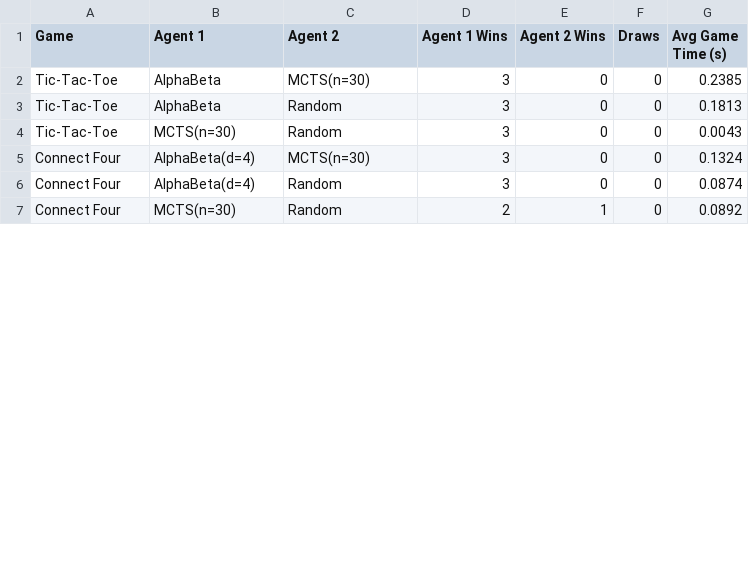
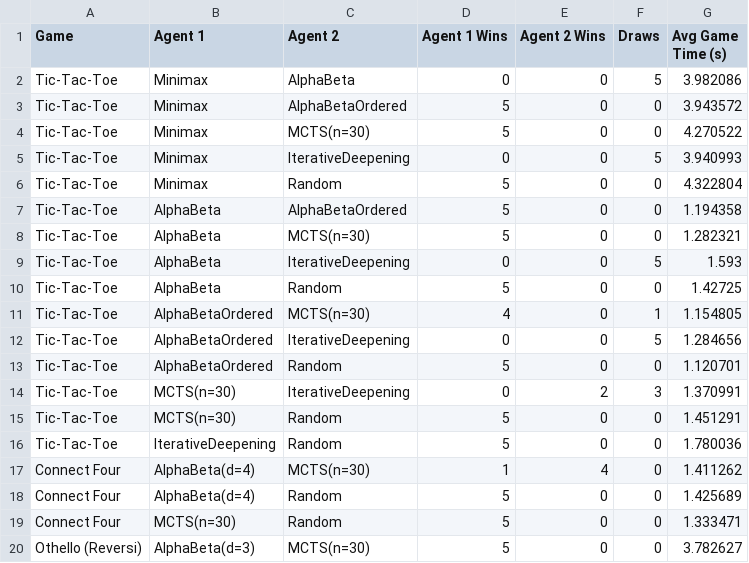
Before and after one commit to ob22a/ai-lab, a CSV file: results/game_tournament.csv, drawn as a sheet; only a part is shown; the diff covers the shown part only.

Commit message:
chore(data): record aggregated benchmark suite results

```diff
--- a/results/game_tournament.csv
+++ b/results/game_tournament.csv
@@ -1,7 +1,20 @@
 Game,Agent 1,Agent 2,Agent 1 Wins,Agent 2 Wins,Draws,Avg Game Time (s)
-Tic-Tac-Toe,AlphaBeta,MCTS(n=30),3,0,0,0.2385
-Tic-Tac-Toe,AlphaBeta,Random,3,0,0,0.1813
-Tic-Tac-Toe,MCTS(n=30),Random,3,0,0,0.0043
-Connect Four,AlphaBeta(d=4),MCTS(n=30),3,0,0,0.1324
-Connect Four,AlphaBeta(d=4),Random,3,0,0,0.0874
-Connect Four,MCTS(n=30),Random,2,1,0,0.0892
+Tic-Tac-Toe,Minimax,AlphaBeta,0,0,5,3.982086
+Tic-Tac-Toe,Minimax,AlphaBetaOrdered,5,0,0,3.943572
+Tic-Tac-Toe,Minimax,MCTS(n=30),5,0,0,4.270522
+Tic-Tac-Toe,Minimax,IterativeDeepening,0,0,5,3.940993
+Tic-Tac-Toe,Minimax,Random,5,0,0,4.322804
+Tic-Tac-Toe,AlphaBeta,AlphaBetaOrdered,5,0,0,1.194358
+Tic-Tac-Toe,AlphaBeta,MCTS(n=30),5,0,0,1.282321
+Tic-Tac-Toe,AlphaBeta,IterativeDeepening,0,0,5,1.593
+Tic-Tac-Toe,AlphaBeta,Random,5,0,0,1.42725
+Tic-Tac-Toe,AlphaBetaOrdered,MCTS(n=30),4,0,1,1.154805
+Tic-Tac-Toe,AlphaBetaOrdered,IterativeDeepening,0,0,5,1.284656
+Tic-Tac-Toe,AlphaBetaOrdered,Random,5,0,0,1.120701
+Tic-Tac-Toe,MCTS(n=30),IterativeDeepening,0,2,3,1.370991
+Tic-Tac-Toe,MCTS(n=30),Random,5,0,0,1.451291
+Tic-Tac-Toe,IterativeDeepening,Random,5,0,0,1.780036
+Connect Four,AlphaBeta(d=4),MCTS(n=30),1,4,0,1.411262
+Connect Four,AlphaBeta(d=4),Random,5,0,0,1.425689
+Connect Four,MCTS(n=30),Random,5,0,0,1.333471
+Othello (Reversi),AlphaBeta(d=3),MCTS(n=30),5,0,0,3.782627
```
Also changed, not shown: 8 added rows and 11 edited cells elsewhere in this file, 7 other files.
